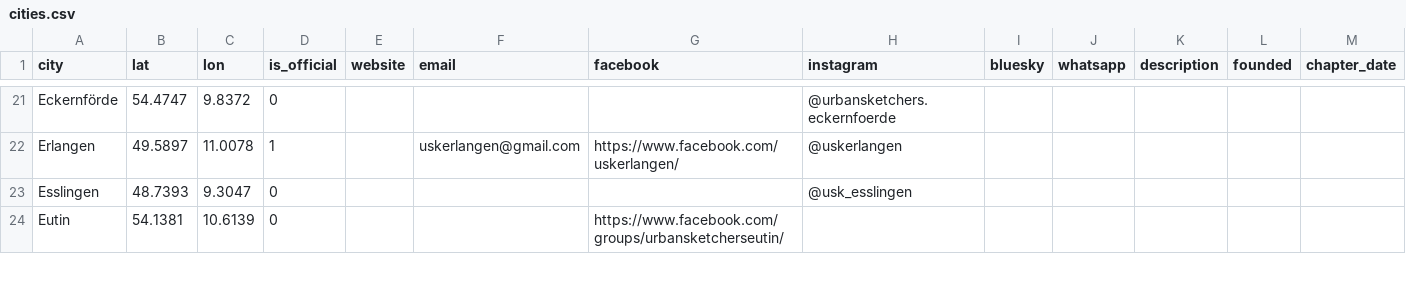
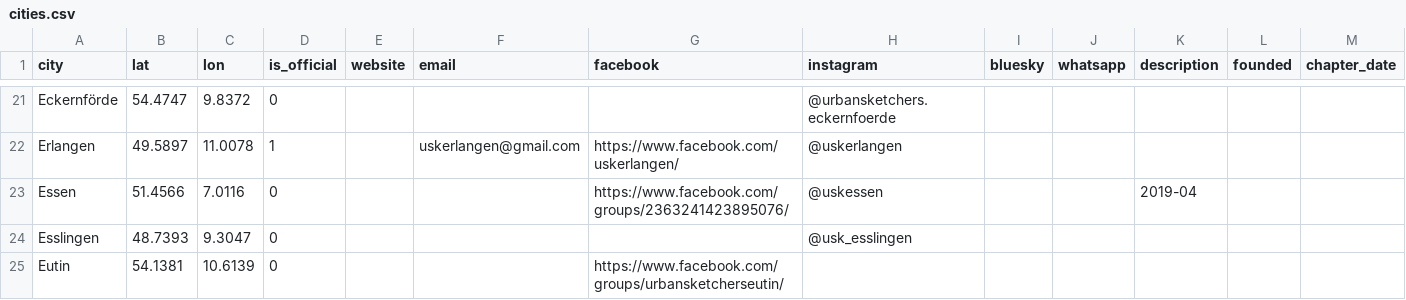
Before and after one commit to UrbanSketchers-de/urbansketchers.de, a CSV file: data/cities.csv, drawn as a sheet; only a part is shown, gaps mark what is left out.

```diff
--- a/data/cities.csv
+++ b/data/cities.csv
@@ -22,2 +22,3 @@ Eckernförde,54.4747,9.8372,0,,,,@urbansketchers.eckernfoerde,,,
 Erlangen,49.5897,11.0078,1,,uskerlangen@gmail.com,https://www.facebook.com/uskerlangen/,@uskerlangen,,,
+Essen,51.4566,7.0116,0,,,https://www.facebook.com/groups/2363241423895076/,@uskessen,,,2019-04,
 Esslingen,48.7393,9.3047,0,,,,@usk_esslingen,,,
```
